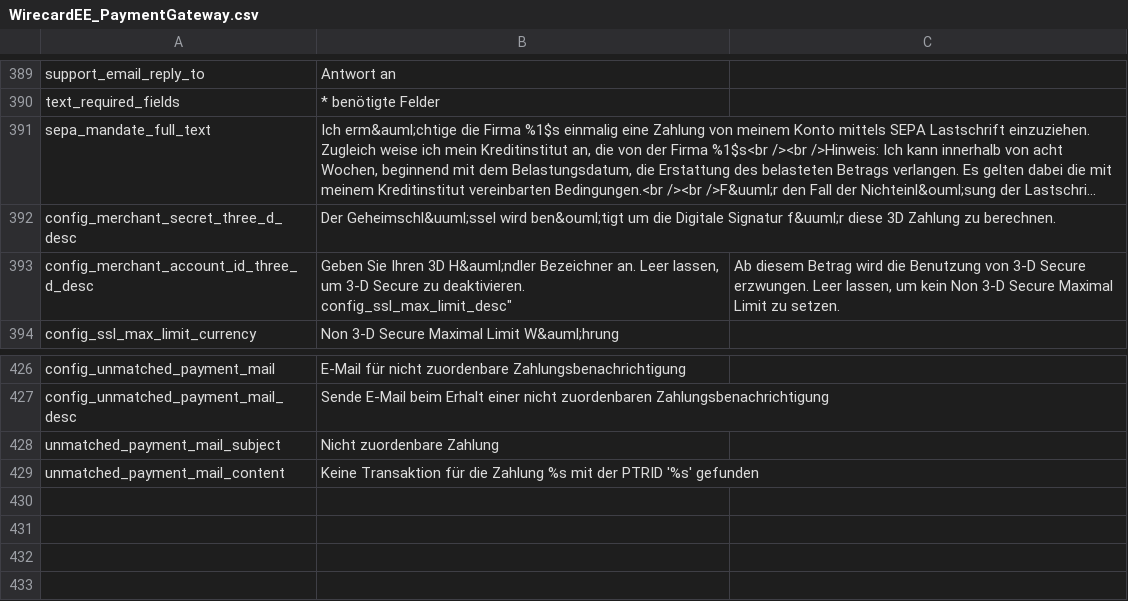
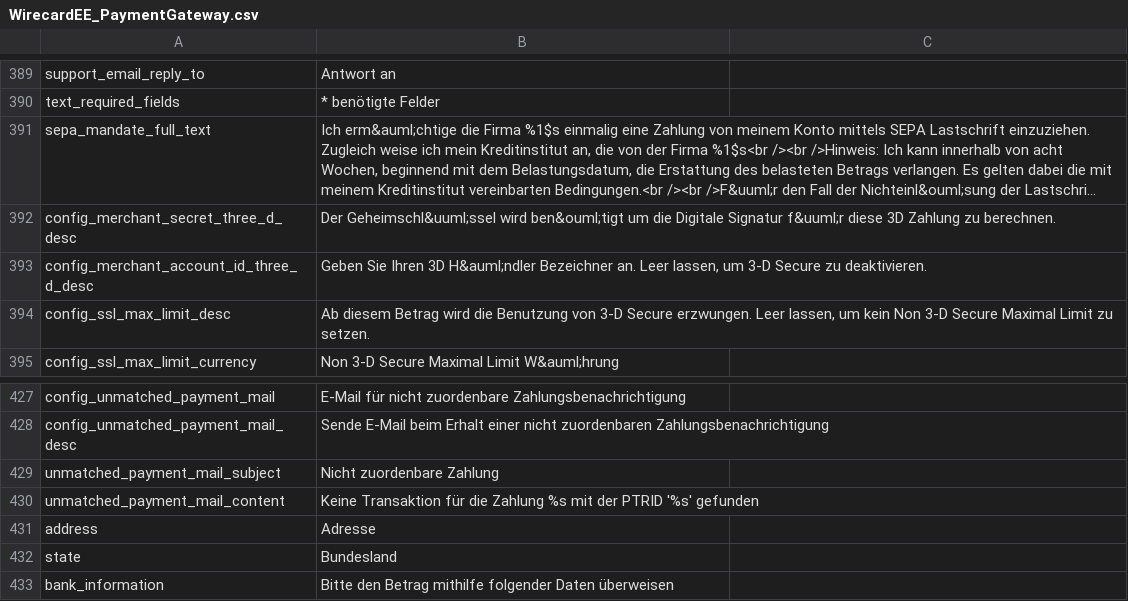
Before and after one commit to wirecard/magento-ee, a CSV file: app/locale/de_DE/WirecardEE_PaymentGateway.csv, drawn as a sheet; only a part is shown, gaps mark what is left out; long unchanged cells end in ….

```diff
--- a/app/locale/de_DE/WirecardEE_PaymentGateway.csv
+++ b/app/locale/de_DE/WirecardEE_PaymentGateway.csv
@@ -392,4 +392,4 @@
 "config_merchant_secret_three_d_desc","Der Geheimschl&uuml;ssel wird ben&ouml;tigt um die Digitale Signatur f&uuml;r diese 3D Zahlung zu berechnen."
-"config_merchant_account_id_three_d_desc","Geben Sie Ihren 3D H&auml;ndler Bezeichner an. Leer lassen, um 3-D Secure zu deaktivieren.
-"config_ssl_max_limit_desc","Ab diesem Betrag wird die Benutzung von 3-D Secure erzwungen. Leer lassen, um kein Non 3-D Secure Maximal Limit zu setzen."
+"config_merchant_account_id_three_d_desc","Geben Sie Ihren 3D H&auml;ndler Bezeichner an. Leer lassen, um 3-D Secure zu deaktivieren."
+"config_ssl_max_limit_desc","Ab diesem Betrag wird die Benutzung von 3-D Secure erzwungen. Leer lassen, um kein Non 3-D Secure Maximal Limit zu setzen."
 "config_ssl_max_limit_currency","Non 3-D Secure Maximal Limit W&auml;hrung"
@@ -430 +430,4 @@
 "unmatched_payment_mail_content","Keine Transaktion für die Zahlung %s mit der PTRID '%s' gefunden"
+"address","Adresse"
+"state","Bundesland"
+"bank_information","Bitte den Betrag mithilfe folgender Daten überweisen"
```
Also changed, not shown: app/locale/en_US/WirecardEE_PaymentGateway.csv, 10 other files.
